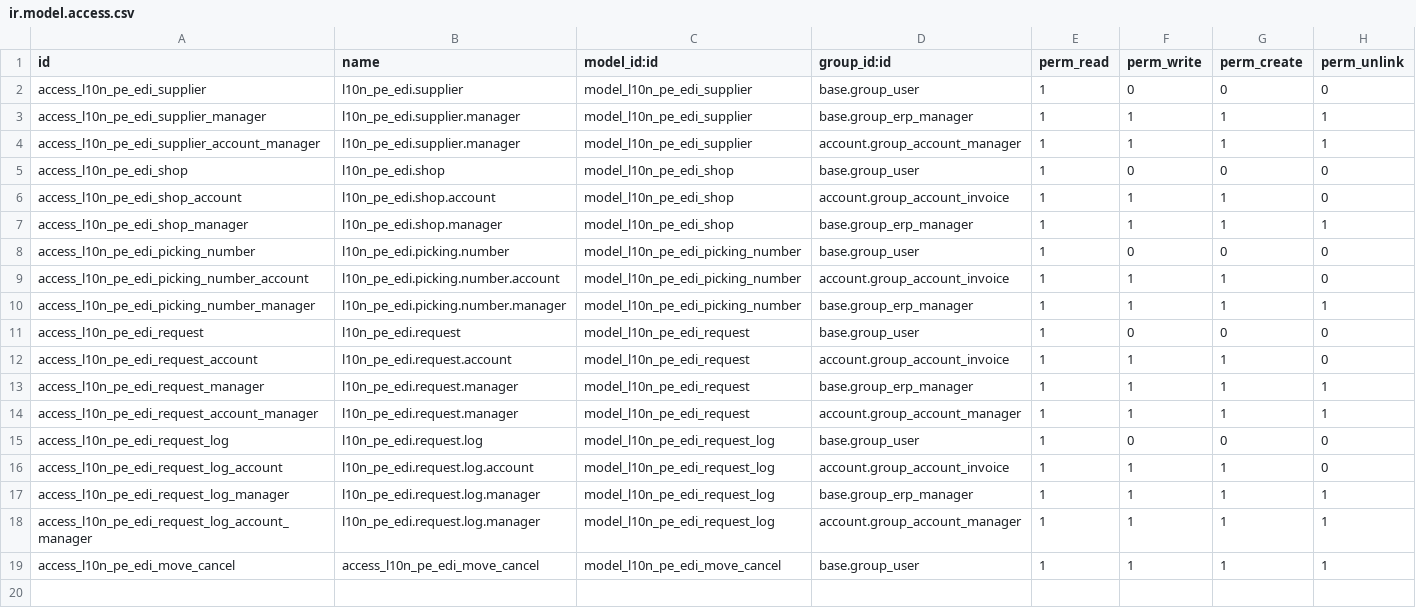
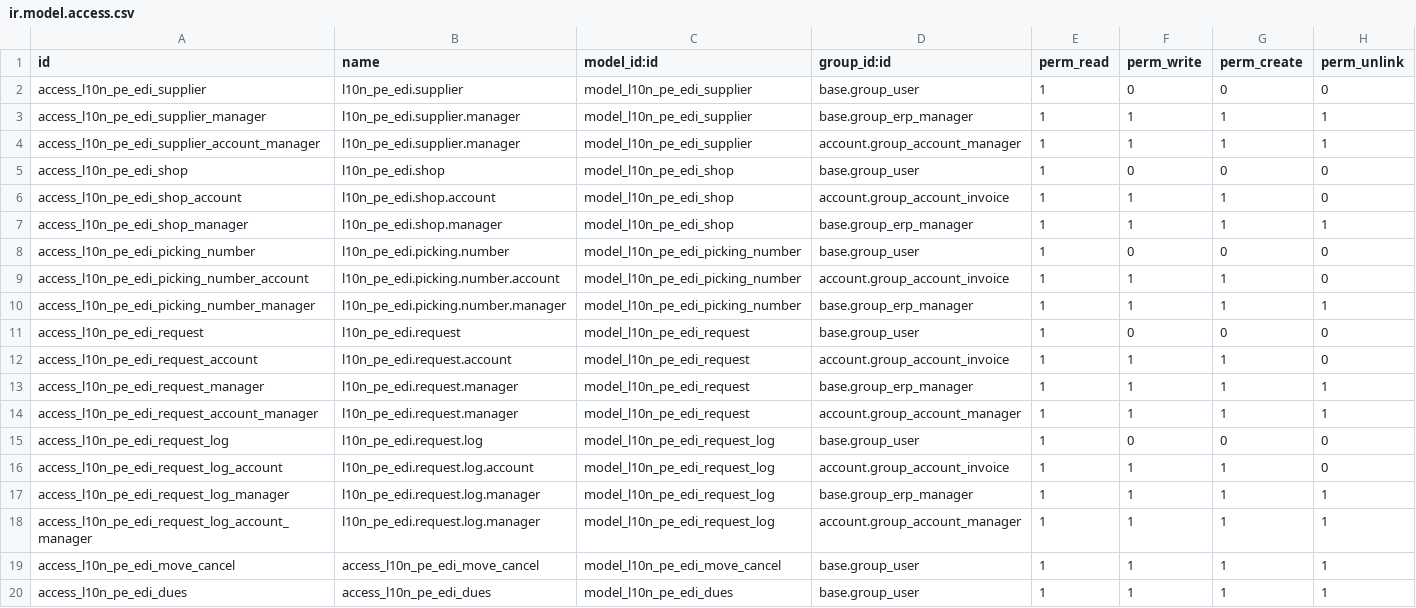
Before and after one commit to SoyCalidad/sider, a CSV file: l10n_pe_edi_odoofact/security/ir.model.access.csv, drawn as a sheet.

```diff
--- a/l10n_pe_edi_odoofact/security/ir.model.access.csv
+++ b/l10n_pe_edi_odoofact/security/ir.model.access.csv
@@ -19 +19,2 @@ access_l10n_pe_edi_request_log_account_manager,l10n_pe_edi.request.log.manager,m
 access_l10n_pe_edi_move_cancel,access_l10n_pe_edi_move_cancel,model_l10n_pe_edi_move_cancel,base.group_user,1,1,1,1
+access_l10n_pe_edi_dues,access_l10n_pe_edi_dues,model_l10n_pe_edi_dues,base.group_user,1,1,1,1
```
Also changed, not shown: 26 other files.
